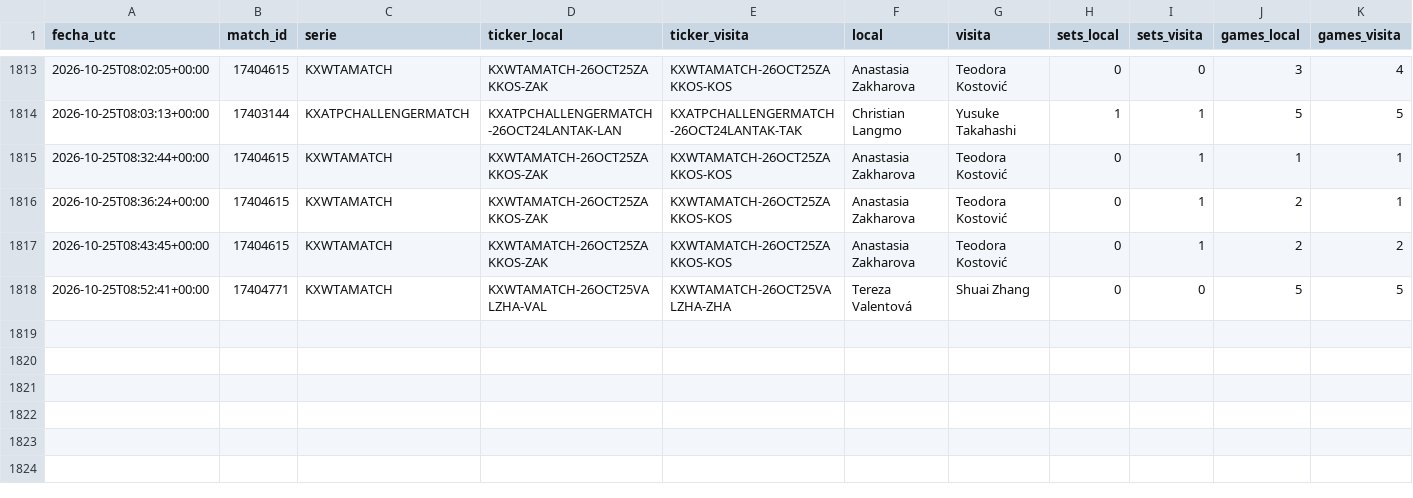
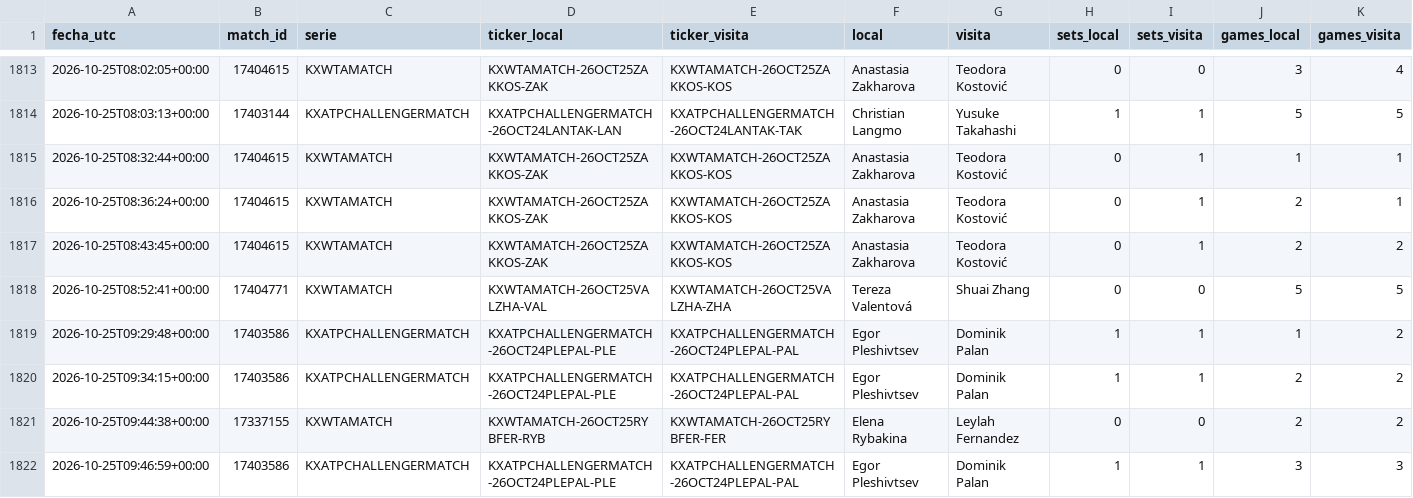
Before and after one commit to dineroforever/tenis-alertas, a CSV file: candidatos.csv, drawn as a sheet; only a part is shown, gaps mark what is left out; rows hold the shown columns only; the diff names each change by its address in the sheet, - before the commit and + after, or states it on an @@ line.

```diff
--- a/candidatos.csv
+++ b/candidatos.csv
+row 1819: 2026-10-25T09:29:48+00:00 | 17403586 | KXATPCHALLENGERMATCH | KXATPCHALLENGERMATCH-26OCT24PLEPAL-PLE | KXATPCHALLENGERMATCH-26OCT24PLEPAL-PAL | Egor Pleshivtsev | Dominik Palan | 1 | 1 | 1 | 2
+row 1820: 2026-10-25T09:34:15+00:00 | 17403586 | KXATPCHALLENGERMATCH | KXATPCHALLENGERMATCH-26OCT24PLEPAL-PLE | KXATPCHALLENGERMATCH-26OCT24PLEPAL-PAL | Egor Pleshivtsev | Dominik Palan | 1 | 1 | 2 | 2
+row 1821: 2026-10-25T09:44:38+00:00 | 17337155 | KXWTAMATCH | KXWTAMATCH-26OCT25RYBFER-RYB | KXWTAMATCH-26OCT25RYBFER-FER | Elena Rybakina | Leylah Fernandez | 0 | 0 | 2 | 2
+row 1822: 2026-10-25T09:46:59+00:00 | 17403586 | KXATPCHALLENGERMATCH | KXATPCHALLENGERMATCH-26OCT24PLEPAL-PLE | KXATPCHALLENGERMATCH-26OCT24PLEPAL-PAL | Egor Pleshivtsev | Dominik Palan | 1 | 1 | 3 | 3
```
Also changed, not shown: 1 other file.
